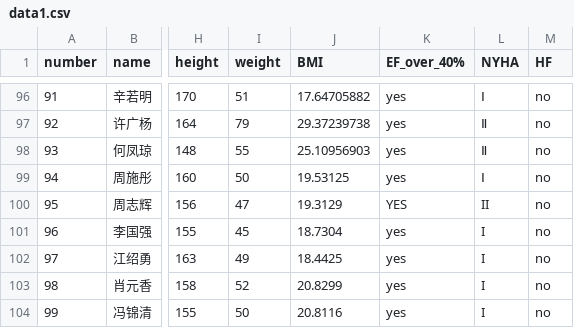
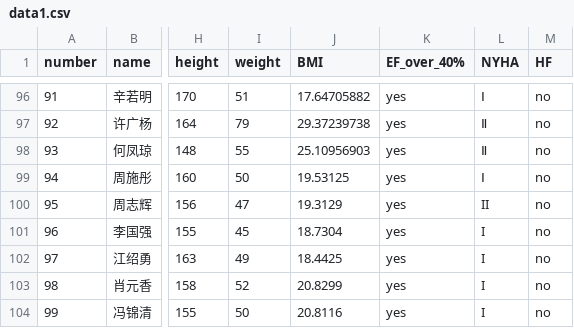
Before and after one commit to ttkkyycr/CVO, a CSV file: data1.csv, drawn as a sheet; only a part is shown, gaps mark what is left out; the diff names each change by its address in the sheet, - before the commit and + after, or states it on an @@ line.

Commit message:
Update data1.csv

```diff
--- a/data1.csv
+++ b/data1.csv
-K100 (EF_over_40%): YES
+K100 (EF_over_40%): yes
```
